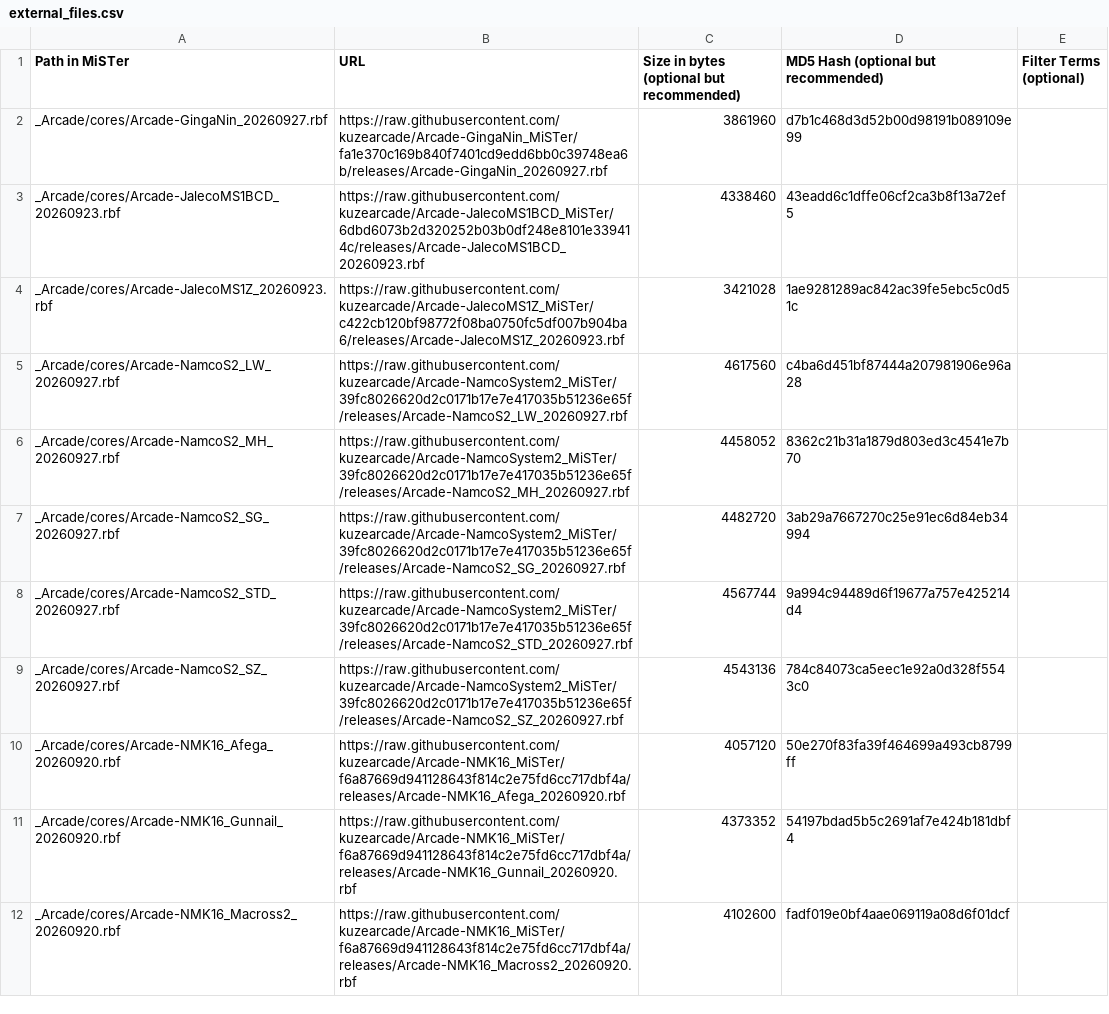
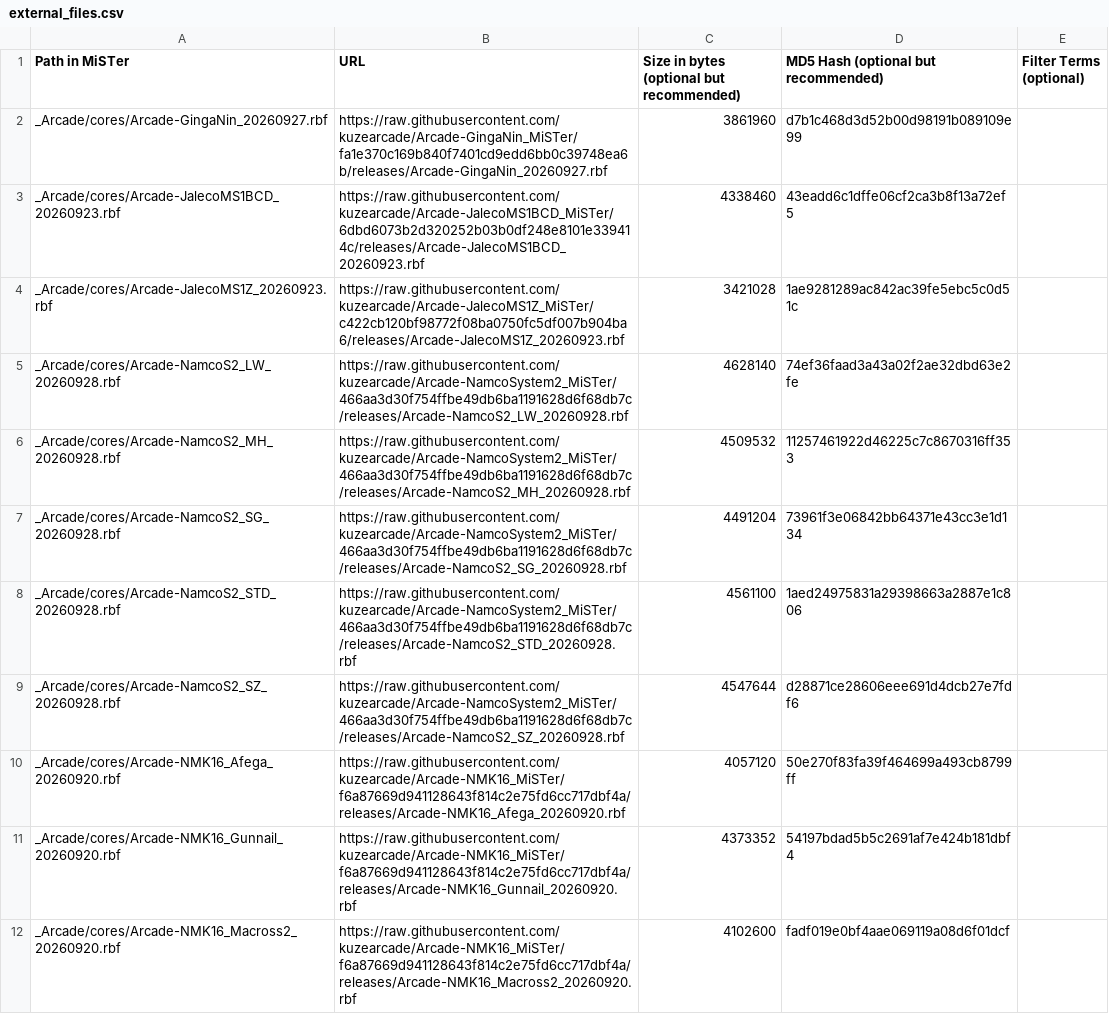
Before and after one commit to OngoGablogian/kuzecores, a CSV file: external_files.csv, drawn as a sheet; only a part is shown; removed rows and columns are numbered as before the commit, all else as after; the diff names each change by its address in the sheet, - before the commit and + after, or states it on an @@ line.

```diff
--- a/external_files.csv
+++ b/external_files.csv
-row 5: _Arcade/cores/Arcade-NamcoS2_LW_20260927.rbf | https://raw.githubusercontent.com/kuzearcade/Arcade-NamcoSystem2_MiSTer/39fc8026620d2c0171b17e7e417035b51236e65f/releases/Arcade-NamcoS2_LW_20260927.rbf | 4617560 | c4ba6d451bf87444a207981906e96a28
-row 6: _Arcade/cores/Arcade-NamcoS2_MH_20260927.rbf | https://raw.githubusercontent.com/kuzearcade/Arcade-NamcoSystem2_MiSTer/39fc8026620d2c0171b17e7e417035b51236e65f/releases/Arcade-NamcoS2_MH_20260927.rbf | 4458052 | 8362c21b31a1879d803ed3c4541e7b70
-row 7: _Arcade/cores/Arcade-NamcoS2_SG_20260927.rbf | https://raw.githubusercontent.com/kuzearcade/Arcade-NamcoSystem2_MiSTer/39fc8026620d2c0171b17e7e417035b51236e65f/releases/Arcade-NamcoS2_SG_20260927.rbf | 4482720 | 3ab29a7667270c25e91ec6d84eb34994
-row 8: _Arcade/cores/Arcade-NamcoS2_STD_20260927.rbf | https://raw.githubusercontent.com/kuzearcade/Arcade-NamcoSystem2_MiSTer/39fc8026620d2c0171b17e7e417035b51236e65f/releases/Arcade-NamcoS2_STD_20260927.rbf | 4567744 | 9a994c94489d6f19677a757e425214d4
-row 9: _Arcade/cores/Arcade-NamcoS2_SZ_20260927.rbf | https://raw.githubusercontent.com/kuzearcade/Arcade-NamcoSystem2_MiSTer/39fc8026620d2c0171b17e7e417035b51236e65f/releases/Arcade-NamcoS2_SZ_20260927.rbf | 4543136 | 784c84073ca5eec1e92a0d328f5543c0
+row 5: _Arcade/cores/Arcade-NamcoS2_LW_20260928.rbf | https://raw.githubusercontent.com/kuzearcade/Arcade-NamcoSystem2_MiSTer/466aa3d30f754ffbe49db6ba1191628d6f68db7c/releases/Arcade-NamcoS2_LW_20260928.rbf | 4628140 | 74ef36faad3a43a02f2ae32dbd63e2fe
+row 6: _Arcade/cores/Arcade-NamcoS2_MH_20260928.rbf | https://raw.githubusercontent.com/kuzearcade/Arcade-NamcoSystem2_MiSTer/466aa3d30f754ffbe49db6ba1191628d6f68db7c/releases/Arcade-NamcoS2_MH_20260928.rbf | 4509532 | 11257461922d46225c7c8670316ff353
+row 7: _Arcade/cores/Arcade-NamcoS2_SG_20260928.rbf | https://raw.githubusercontent.com/kuzearcade/Arcade-NamcoSystem2_MiSTer/466aa3d30f754ffbe49db6ba1191628d6f68db7c/releases/Arcade-NamcoS2_SG_20260928.rbf | 4491204 | 73961f3e06842bb64371e43cc3e1d134
+row 8: _Arcade/cores/Arcade-NamcoS2_STD_20260928.rbf | https://raw.githubusercontent.com/kuzearcade/Arcade-NamcoSystem2_MiSTer/466aa3d30f754ffbe49db6ba1191628d6f68db7c/releases/Arcade-NamcoS2_STD_20260928.rbf | 4561100 | 1aed24975831a29398663a2887e1c806
+row 9: _Arcade/cores/Arcade-NamcoS2_SZ_20260928.rbf | https://raw.githubusercontent.com/kuzearcade/Arcade-NamcoSystem2_MiSTer/466aa3d30f754ffbe49db6ba1191628d6f68db7c/releases/Arcade-NamcoS2_SZ_20260928.rbf | 4547644 | d28871ce28606eee691d4dcb27e7fdf6
```
Also changed, not shown: 1 other file.
